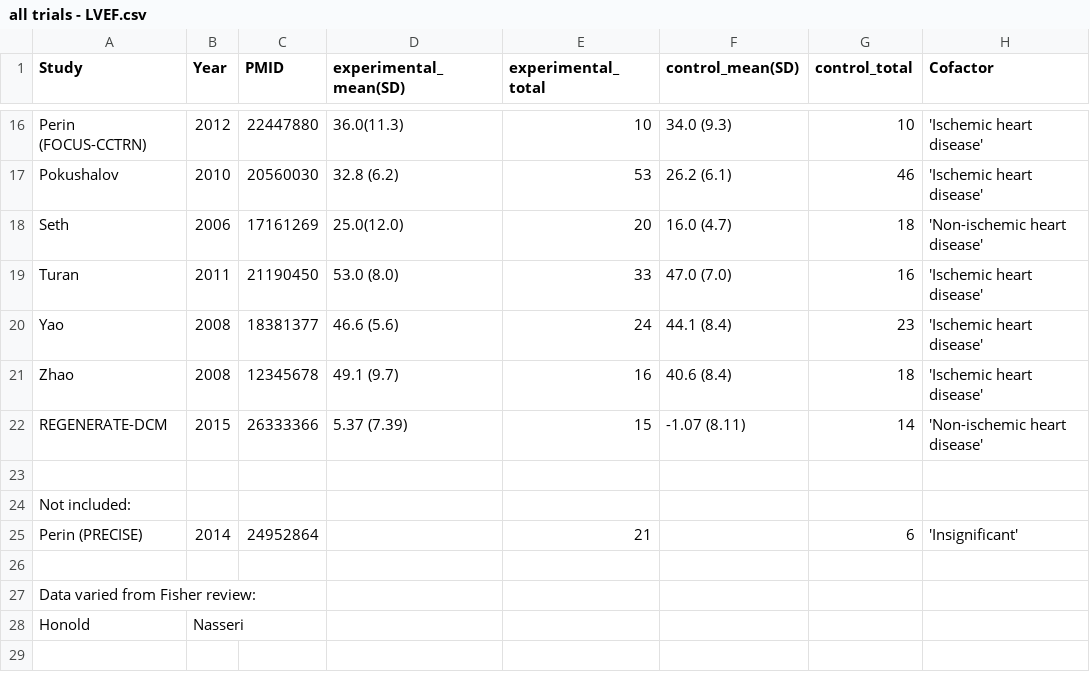
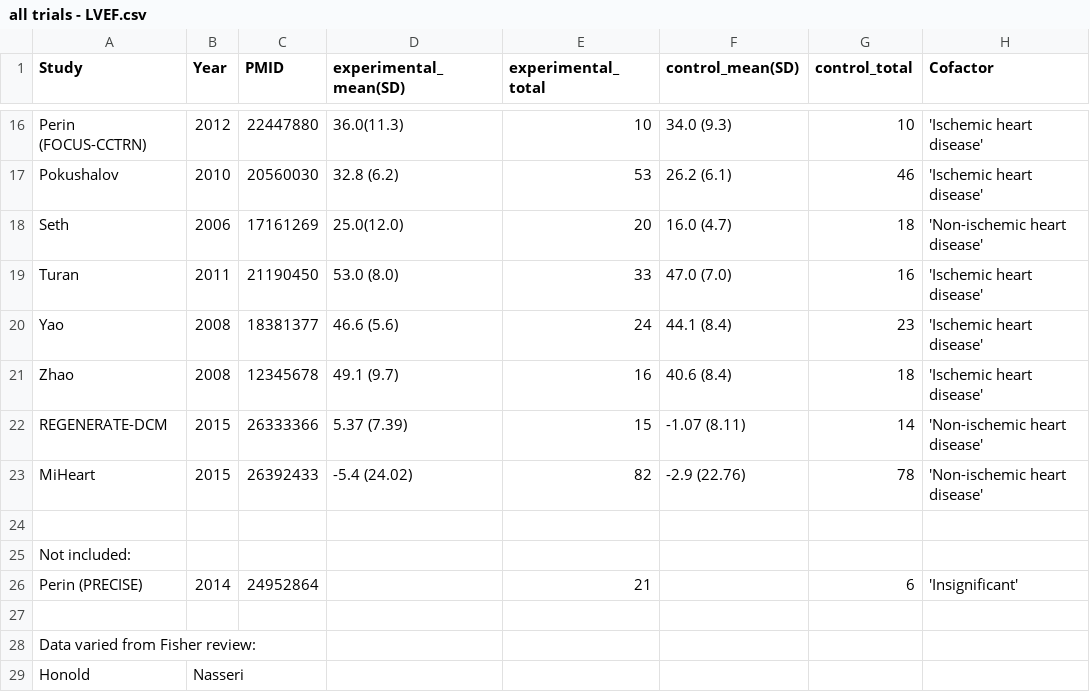
Before and after one commit to openMetaAnalysis/Cell-therapy-and-heart-failure, a CSV file: data/all trials - LVEF.csv, drawn as a sheet; only a part is shown, gaps mark what is left out; the shorter side is filled out with more unchanged rows.

```diff
--- a/data/all trials - LVEF.csv
+++ b/data/all trials - LVEF.csv
@@ -22,2 +22,3 @@ Zhao,               2008, 12345678, 49.1 (9.7), 16, 40.6 (8.4), 18, 'Ischemic he
 REGENERATE-DCM,     2015, 26333366, 5.37 (7.39), 15, -1.07 (8.11), 14, 'Non-ischemic heart disease',
+MiHeart,            2015, 26392433, -5.4 (24.02), 82,-2.9 (22.76), 78, 'Non-ischemic heart disease',
 ,,,,,,,,
```
Also changed, not shown: data/all trials - mortality.csv, 2 other files.
